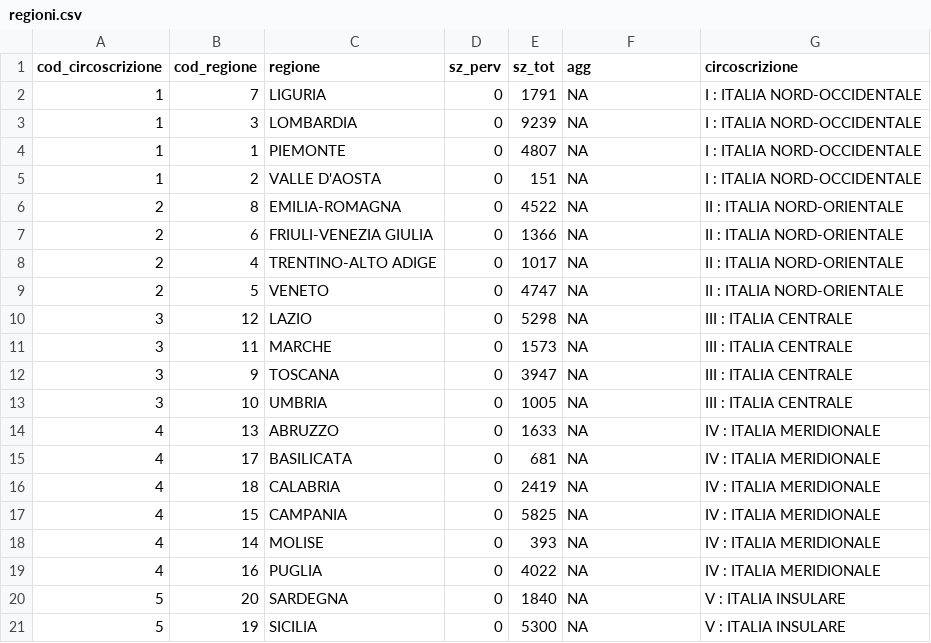
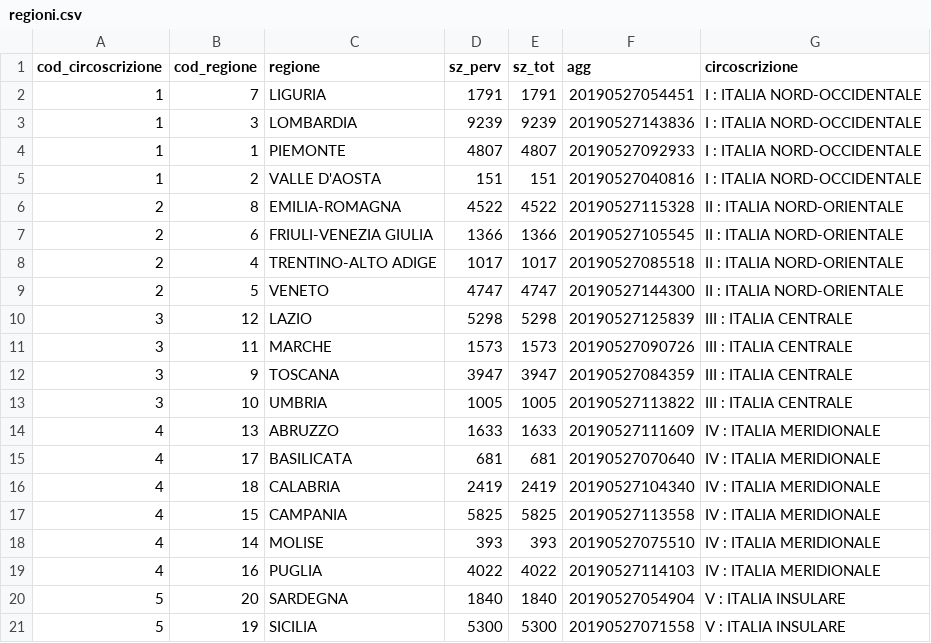
Before and after one commit to giocomai/elezioni_europee_2019_italia_csv, a CSV file: elenchi/regioni.csv, drawn as a sheet.

```diff
--- a/elenchi/regioni.csv
+++ b/elenchi/regioni.csv
@@ -1,21 +1,21 @@
 cod_circoscrizione,cod_regione,regione,sz_perv,sz_tot,agg,circoscrizione
-1,7,LIGURIA,0,1791,NA,I : ITALIA NORD-OCCIDENTALE
-1,3,LOMBARDIA,0,9239,NA,I : ITALIA NORD-OCCIDENTALE
-1,1,PIEMONTE,0,4807,NA,I : ITALIA NORD-OCCIDENTALE
-1,2,VALLE D'AOSTA,0,151,NA,I : ITALIA NORD-OCCIDENTALE
-2,8,EMILIA-ROMAGNA,0,4522,NA,II : ITALIA NORD-ORIENTALE
-2,6,FRIULI-VENEZIA GIULIA,0,1366,NA,II : ITALIA NORD-ORIENTALE
-2,4,TRENTINO-ALTO ADIGE,0,1017,NA,II : ITALIA NORD-ORIENTALE
-2,5,VENETO,0,4747,NA,II : ITALIA NORD-ORIENTALE
-3,12,LAZIO,0,5298,NA,III : ITALIA CENTRALE
-3,11,MARCHE,0,1573,NA,III : ITALIA CENTRALE
-3,9,TOSCANA,0,3947,NA,III : ITALIA CENTRALE
-3,10,UMBRIA,0,1005,NA,III : ITALIA CENTRALE
-4,13,ABRUZZO,0,1633,NA,IV : ITALIA MERIDIONALE
-4,17,BASILICATA,0,681,NA,IV : ITALIA MERIDIONALE
-4,18,CALABRIA,0,2419,NA,IV : ITALIA MERIDIONALE
-4,15,CAMPANIA,0,5825,NA,IV : ITALIA MERIDIONALE
-4,14,MOLISE,0,393,NA,IV : ITALIA MERIDIONALE
-4,16,PUGLIA,0,4022,NA,IV : ITALIA MERIDIONALE
-5,20,SARDEGNA,0,1840,NA,V : ITALIA INSULARE
-5,19,SICILIA,0,5300,NA,V : ITALIA INSULARE
+1,7,LIGURIA,1791,1791,20190527054451,I : ITALIA NORD-OCCIDENTALE
+1,3,LOMBARDIA,9239,9239,20190527143836,I : ITALIA NORD-OCCIDENTALE
+1,1,PIEMONTE,4807,4807,20190527092933,I : ITALIA NORD-OCCIDENTALE
+1,2,VALLE D'AOSTA,151,151,20190527040816,I : ITALIA NORD-OCCIDENTALE
+2,8,EMILIA-ROMAGNA,4522,4522,20190527115328,II : ITALIA NORD-ORIENTALE
+2,6,FRIULI-VENEZIA GIULIA,1366,1366,20190527105545,II : ITALIA NORD-ORIENTALE
+2,4,TRENTINO-ALTO ADIGE,1017,1017,20190527085518,II : ITALIA NORD-ORIENTALE
+2,5,VENETO,4747,4747,20190527144300,II : ITALIA NORD-ORIENTALE
+3,12,LAZIO,5298,5298,20190527125839,III : ITALIA CENTRALE
+3,11,MARCHE,1573,1573,20190527090726,III : ITALIA CENTRALE
+3,9,TOSCANA,3947,3947,20190527084359,III : ITALIA CENTRALE
+3,10,UMBRIA,1005,1005,20190527113822,III : ITALIA CENTRALE
+4,13,ABRUZZO,1633,1633,20190527111609,IV : ITALIA MERIDIONALE
+4,17,BASILICATA,681,681,20190527070640,IV : ITALIA MERIDIONALE
+4,18,CALABRIA,2419,2419,20190527104340,IV : ITALIA MERIDIONALE
+4,15,CAMPANIA,5825,5825,20190527113558,IV : ITALIA MERIDIONALE
+4,14,MOLISE,393,393,20190527075510,IV : ITALIA MERIDIONALE
+4,16,PUGLIA,4022,4022,20190527114103,IV : ITALIA MERIDIONALE
+5,20,SARDEGNA,1840,1840,20190527054904,V : ITALIA INSULARE
+5,19,SICILIA,5300,5300,20190527071558,V : ITALIA INSULARE
```
Also changed, not shown: elenchi/circoscrizioni.csv, elenchi/province.csv, 4 other files.
